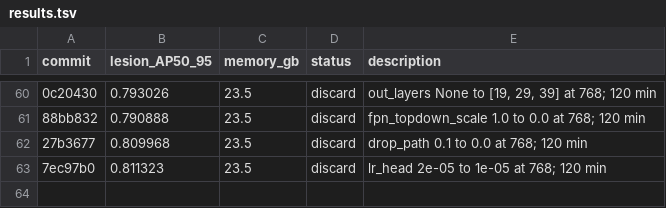
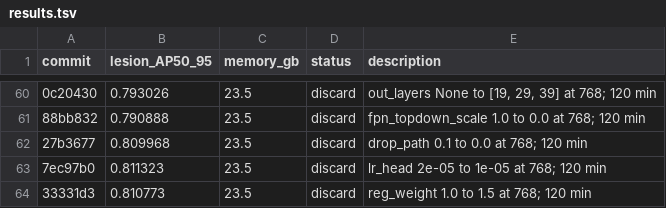
Before and after one commit to SCU-MILAB/AIBUS-CODE, a TSV file: distill/det_vjepa/results.tsv, drawn as a sheet; only a part is shown, gaps mark what is left out; the diff names each change by its address in the sheet, - before the commit and + after, or states it on an @@ line.

Commit message:
research(results): autoresearch_oct3_h62_reg_weight_1p5

```diff
--- a/distill/det_vjepa/results.tsv
+++ b/distill/det_vjepa/results.tsv
+row 64: 33331d3 | 0.810773 | 23.5 | discard | reg_weight 1.0 to 1.5 at 768; 120 min
```
Also changed, not shown: 1 other file.
